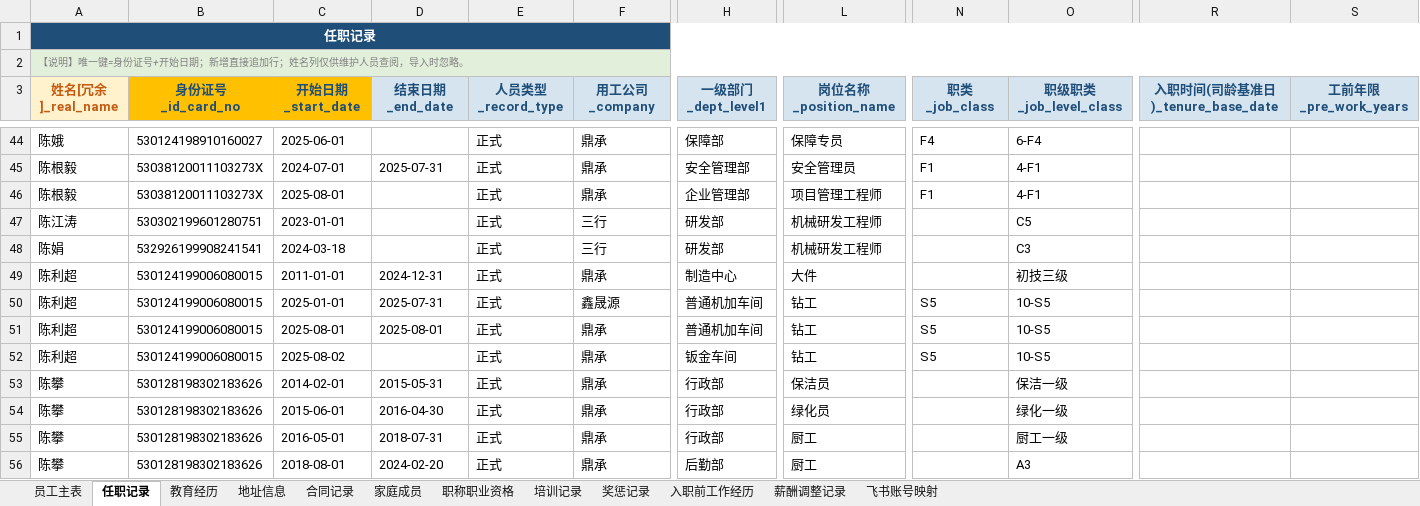
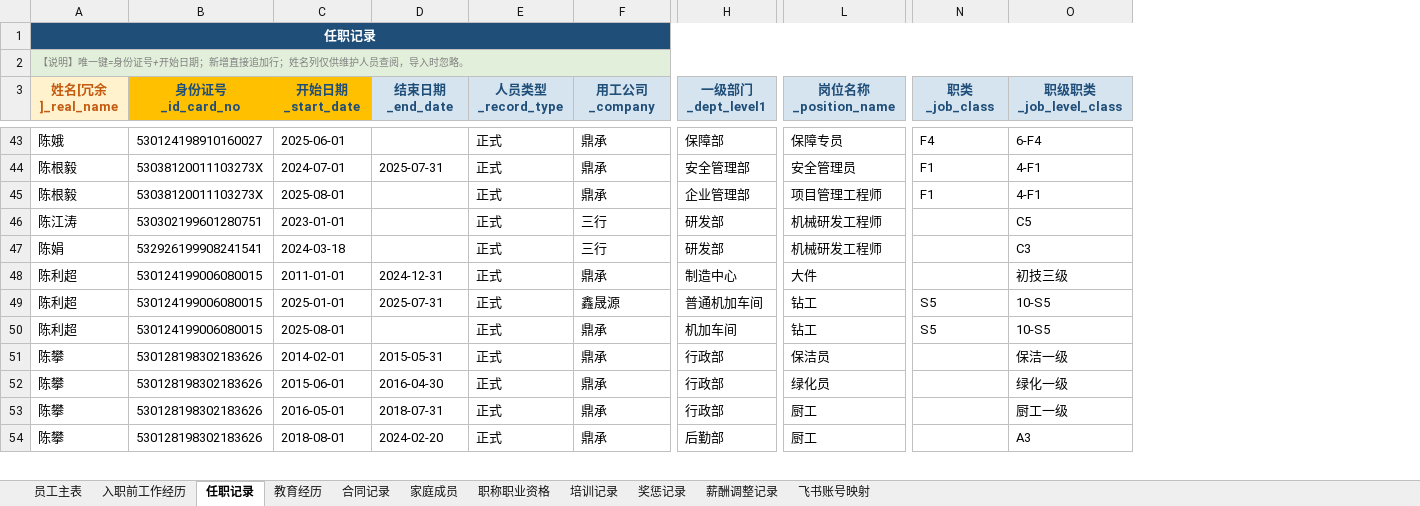
Before and after one commit to YJH-JianHui/roster, an Excel workbook: 员工档案导入模板.xlsx, sheet 任职记录, drawn as a sheet; only a part is shown, gaps mark what is left out; values as stored, in another font and other column widths than the file's, no borders; removed rows and columns are numbered as before the commit, all else as after; rows hold the shown columns only; the diff covers the shown part only; the diff names each change by its address in the sheet, - before the commit and + after, or states it on an @@ line.

```diff
--- a/员工档案导入模板.xlsx (sheet 任职记录)
+++ b/员工档案导入模板.xlsx (sheet 任职记录)
-sheet tab: 地址信息
@@ sheet tab order changed: 员工主表 | 入职前工作经历 | 任职记录 | 教育经历 | 合同记录 | 家庭成员 | 职称职业资格 | 培训记录 | 奖惩记录 | 薪酬调整记录 | 飞书账号映射 @@
-column R (入职时间(司龄基准日)_tenure_base_date), empty
-column S (工前年限_pre_work_years), empty
-row 51: 陈利超 | 530124199006080015 | 2025-08-01 | 2025-08-01 | 正式 | 鼎承 | 普通机加车间 | 钻工 | S5 | 10-S5
-C50 (开始日期_start_date): 2025-08-02
+C50 (开始日期_start_date): 2025-08-01
-H50 (一级部门_dept_level1): 钣金车间
+H50 (一级部门_dept_level1): 机加车间
```
Also changed, not shown: 45 removed rows and 56 edited cells elsewhere in this sheet, sheet 员工主表, sheet 薪酬调整记录, 5 other files.
